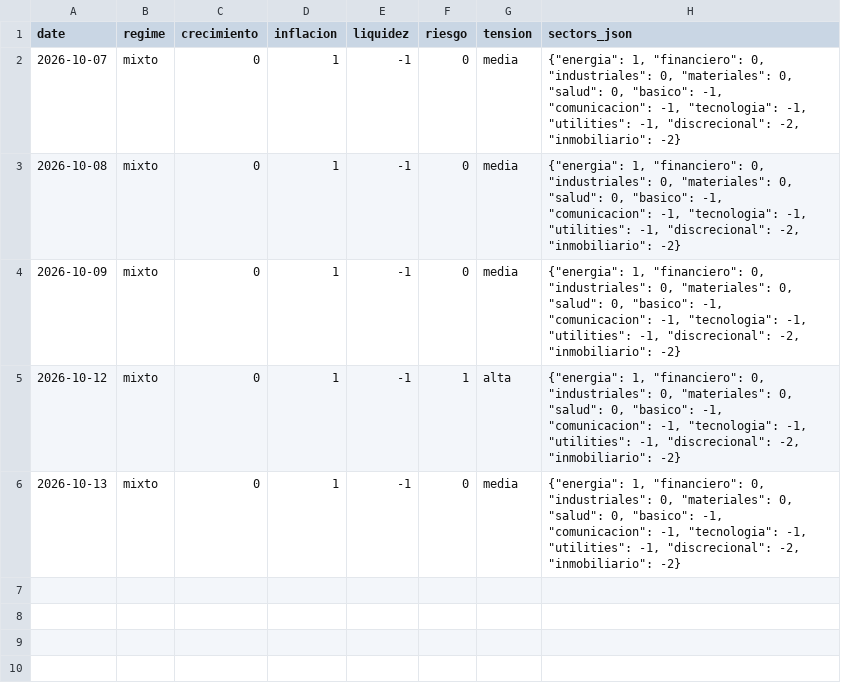
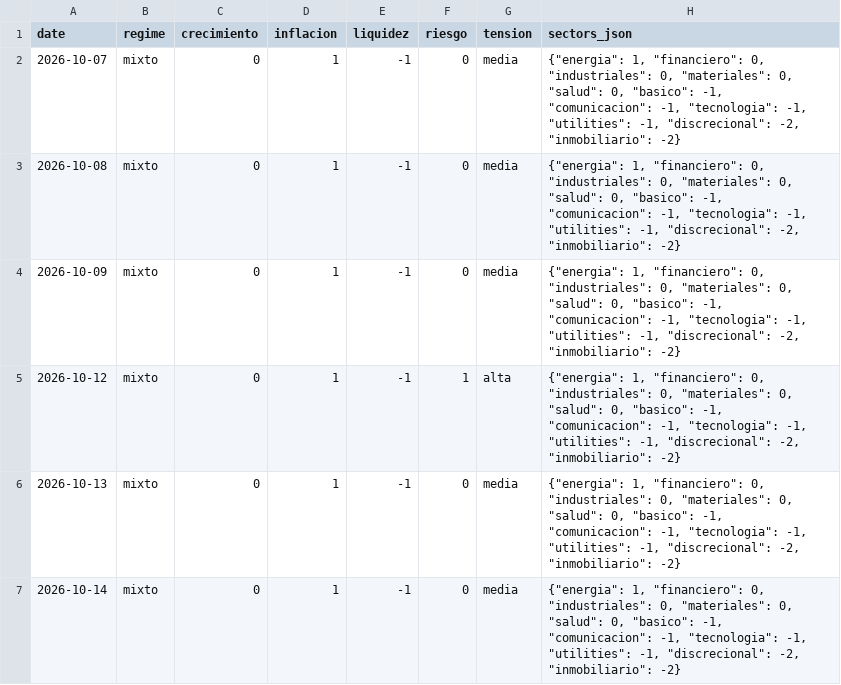
Before and after one commit to jmm-mlg/Macro-daily, a CSV file: data/scores.csv, drawn as a sheet; the diff names each change by its address in the sheet, - before the commit and + after, or states it on an @@ line.

```diff
--- a/data/scores.csv
+++ b/data/scores.csv
+row 7: 2026-10-14 | mixto | 0 | 1 | -1 | 0 | media | {"energia": 1, "financiero": 0, "industriales": 0, "materiales": 0, "salud": 0, "basico": -1, "comunicacion": -1, "tecnologia": -1, "utilities": -1, "discrecional": -2, "inmobiliario": -2}
```
Also changed, not shown: data/fichas.csv, data/history.csv, 12 other files.
